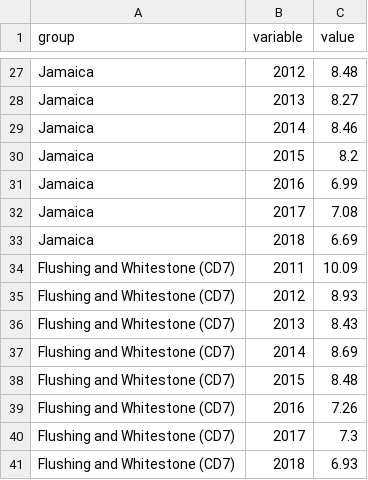
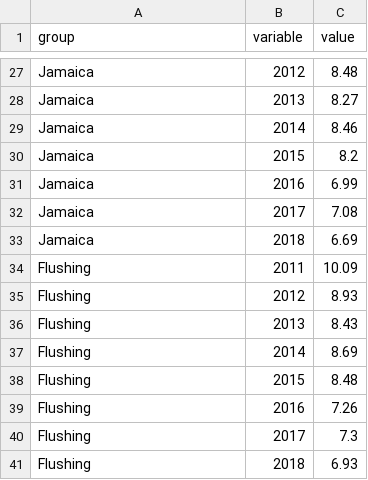
Before and after one commit to joo-interactive-design/msdv-dvia, a CSV file: airQuality-visualize - Sheet1.csv, drawn as a sheet; only a part is shown, gaps mark what is left out; the diff covers the shown part only.

```diff
--- a/airQuality-visualize - Sheet1.csv
+++ b/airQuality-visualize - Sheet1.csv
@@ -33,9 +33,9 @@ Jamaica,2017,7.08
 Jamaica,2018,6.69
-Flushing and Whitestone (CD7),2011,10.09
-Flushing and Whitestone (CD7),2012,8.93
-Flushing and Whitestone (CD7),2013,8.43
-Flushing and Whitestone (CD7),2014,8.69
-Flushing and Whitestone (CD7),2015,8.48
-Flushing and Whitestone (CD7),2016,7.26
-Flushing and Whitestone (CD7),2017,7.3
-Flushing and Whitestone (CD7),2018,6.93
+Flushing,2011,10.09
+Flushing,2012,8.93
+Flushing,2013,8.43
+Flushing,2014,8.69
+Flushing,2015,8.48
+Flushing,2016,7.26
+Flushing,2017,7.3
+Flushing,2018,6.93
```
Also changed, not shown: 24 edited cells elsewhere in this file.
